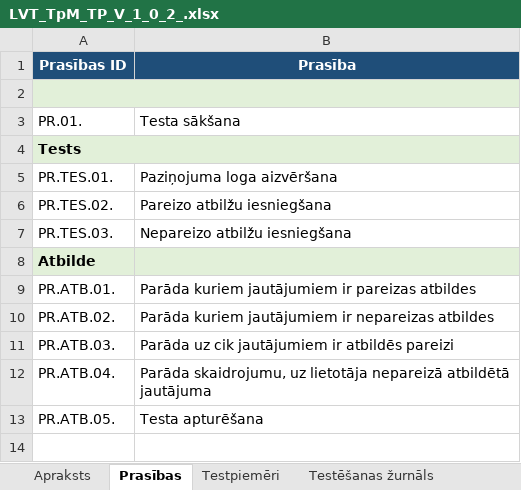
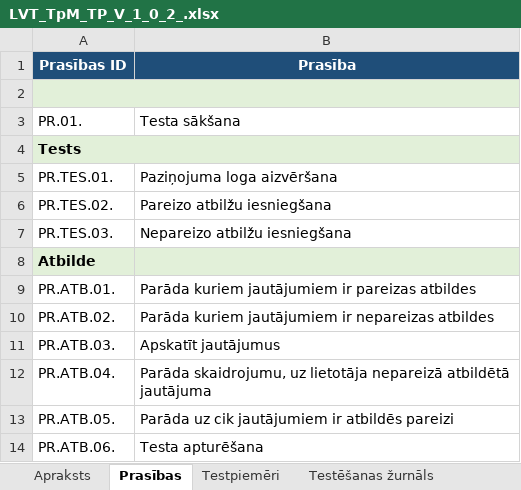
Before and after one commit to GNarvils/Gustavs_N_Eksamens_2PT, an Excel workbook: LVT_TpM_TP_V_1_0_2_.xlsx, sheet Prasības, drawn as a sheet; values as stored, in another font and other column widths than the file's, no borders; the diff names each change by its address in the sheet, - before the commit and + after, or states it on an @@ line.

```diff
--- a/LVT_TpM_TP_V_1_0_2_.xlsx (sheet Prasības)
+++ b/LVT_TpM_TP_V_1_0_2_.xlsx (sheet Prasības)
-B11 (Prasība): Parāda uz cik jautājumiem ir atbildēs pareizi
+B11 (Prasība): Apskatīt jautājumus
-B13 (Prasība): Testa apturēšana
+B13 (Prasība): Parāda uz cik jautājumiem ir atbildēs pareizi
+row 14: PR.ATB.06. | Testa apturēšana
```
Also changed, not shown: sheet Testpiemēri, sheet Testēšanas žurnāls, sheet Apraksts, 2 other files.
